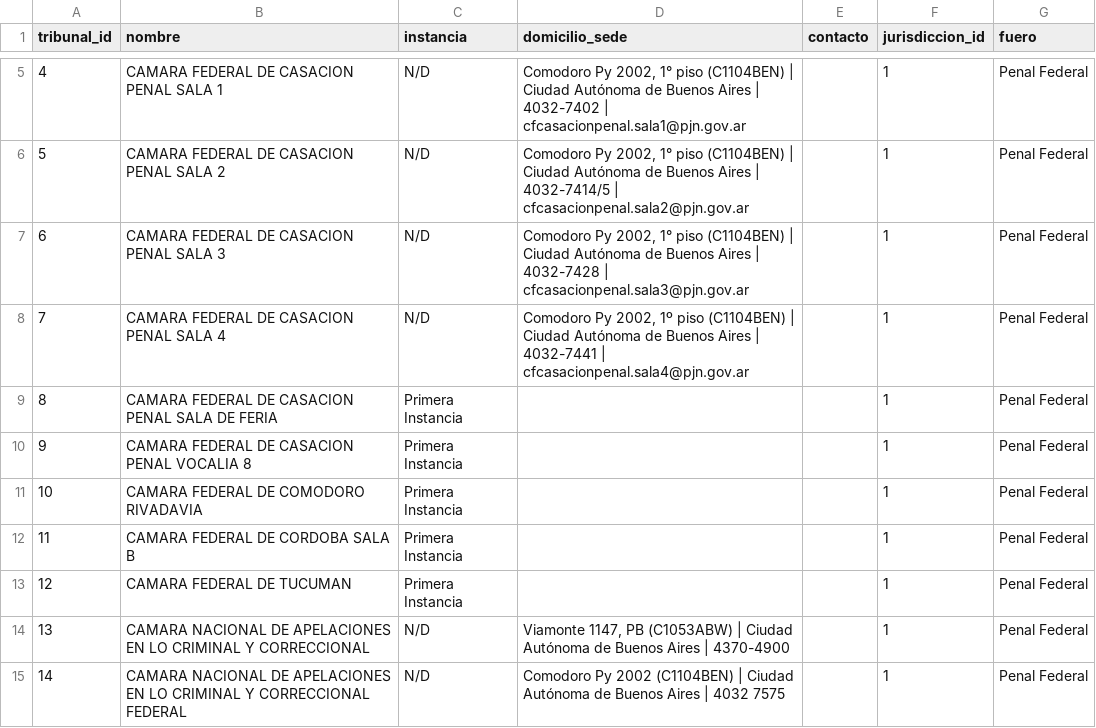
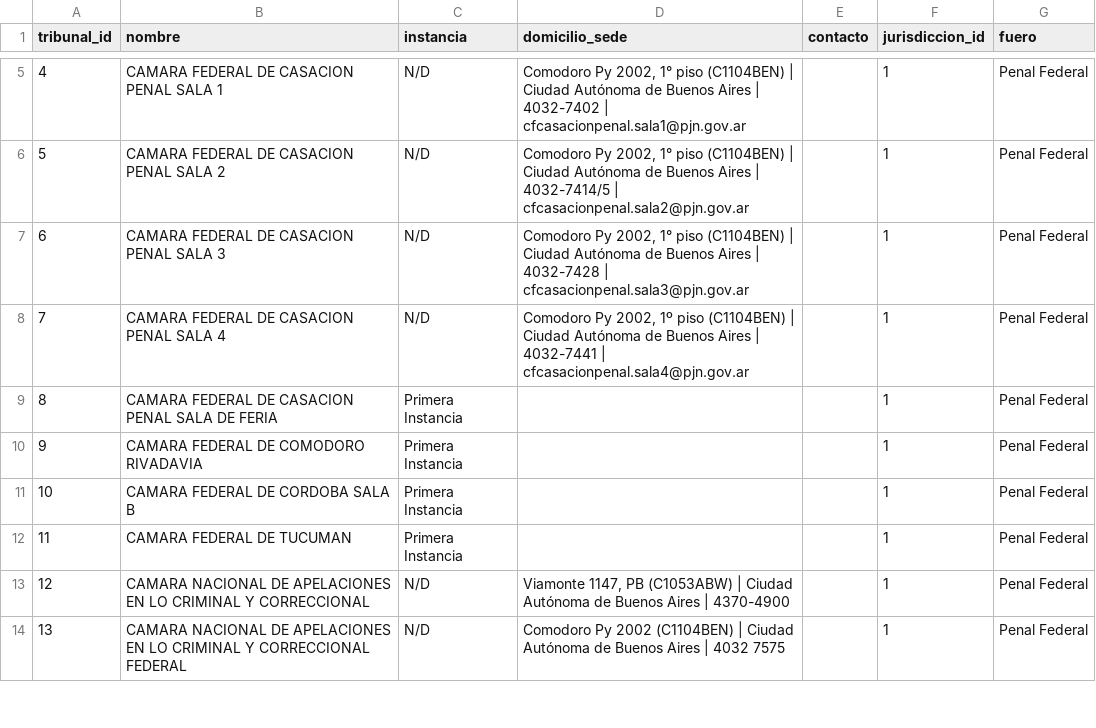
Before and after one commit to hyunsap/CorrupcionEnCifras-Pipeline, a CSV file: data/etl_tribunales.csv, drawn as a sheet; only a part is shown, gaps mark what is left out; removed rows and columns are numbered as before the commit, all else as after; the diff names each change by its address in the sheet, - before the commit and + after, or states it on an @@ line.

```diff
--- a/data/etl_tribunales.csv
+++ b/data/etl_tribunales.csv
-row 10: 9 | CAMARA FEDERAL DE CASACION PENAL VOCALIA 8 | Primera Instancia |  |  | 1 | Penal Federal
@@ column A (tribunal_id) renumbered from row 10 down @@
```
Also changed, not shown: data/etl_expedientes.csv, data/etl_resoluciones.csv, 13 other files.
